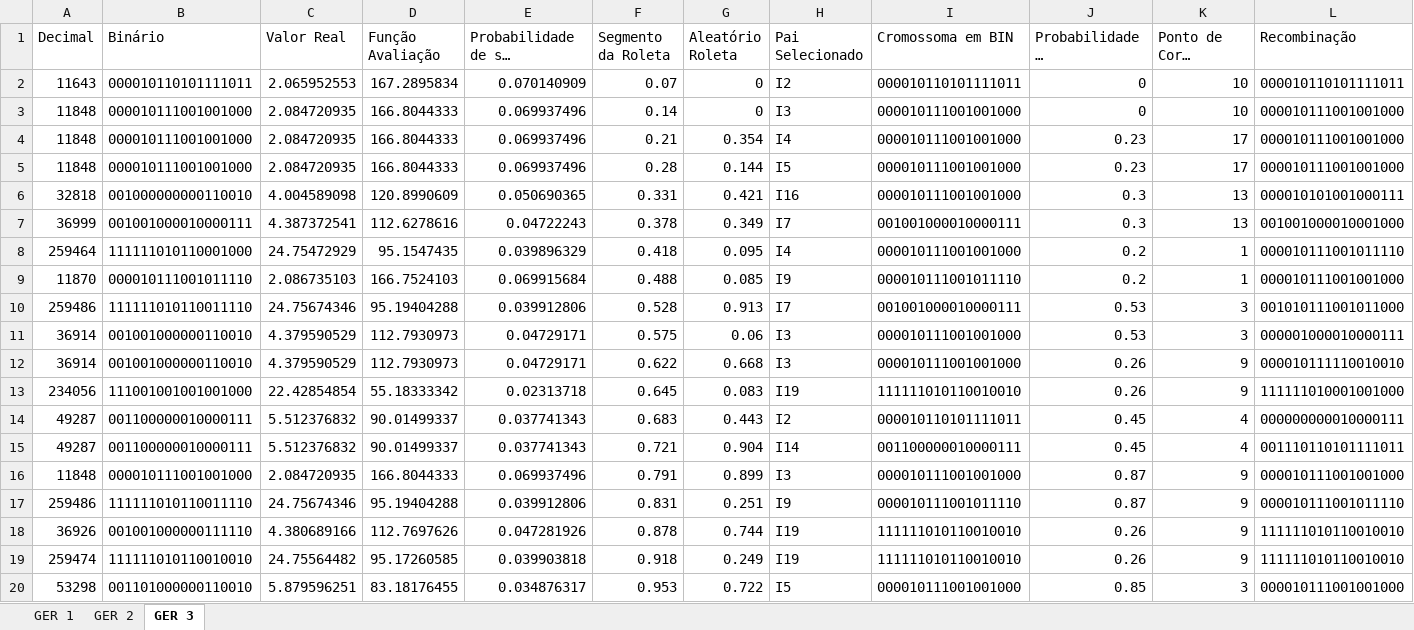
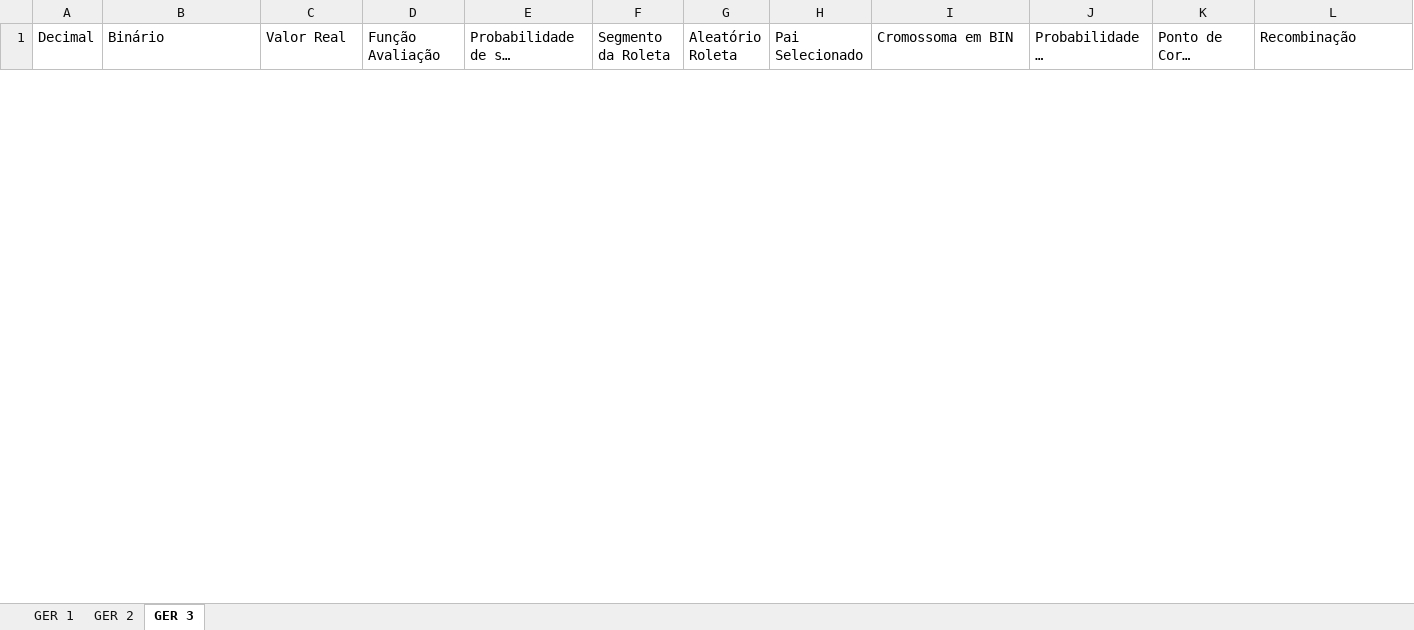
Before and after one commit to carv3l/IA_AlgoritmoGenetico, an Excel workbook: GA.xlsx, sheet GER 3, drawn as a sheet; only a part is shown; long unchanged cells end in …; values as stored, in another font and other column widths than the file's, no borders; removed rows and columns are numbered as before the commit, all else as after; rows hold the shown columns only; the diff covers the shown part only; the diff names each change by its address in the sheet, - before the commit and + after, or states it on an @@ line.

```diff
--- a/GA.xlsx (sheet GER 3)
+++ b/GA.xlsx (sheet GER 3)
-row 2: 11643 | 000010110101111011 | 2.065952553 | 167.2895834 | 0.070140909 | 0.07 | 0 | I2 | 000010110101111011 | 0 | 10 | 000010110101111011
-row 3: 11848 | 000010111001001000 | 2.084720935 | 166.8044333 | 0.069937496 | 0.14 | 0 | I3 | 000010111001001000 | 0 | 10 | 000010111001001000
-row 4: 11848 | 000010111001001000 | 2.084720935 | 166.8044333 | 0.069937496 | 0.21 | 0.354 | I4 | 000010111001001000 | 0.23 | 17 | 000010111001001000
-row 5: 11848 | 000010111001001000 | 2.084720935 | 166.8044333 | 0.069937496 | 0.28 | 0.144 | I5 | 000010111001001000 | 0.23 | 17 | 000010111001001000
-row 6: 32818 | 001000000000110010 | 4.004589098 | 120.8990609 | 0.050690365 | 0.331 | 0.421 | I16 | 000010111001001000 | 0.3 | 13 | 000010101001000111
-row 7: 36999 | 001001000010000111 | 4.387372541 | 112.6278616 | 0.04722243 | 0.378 | 0.349 | I7 | 001001000010000111 | 0.3 | 13 | 001001000010001000
-row 8: 259464 | 111111010110001000 | 24.75472929 | 95.1547435 | 0.039896329 | 0.418 | 0.095 | I4 | 000010111001001000 | 0.2 | 1 | 000010111001011110
-row 9: 11870 | 000010111001011110 | 2.086735103 | 166.7524103 | 0.069915684 | 0.488 | 0.085 | I9 | 000010111001011110 | 0.2 | 1 | 000010111001001000
-row 10: 259486 | 111111010110011110 | 24.75674346 | 95.19404288 | 0.039912806 | 0.528 | 0.913 | I7 | 001001000010000111 | 0.53 | 3 | 001010111001011000
-row 11: 36914 | 001001000000110010 | 4.379590529 | 112.7930973 | 0.04729171 | 0.575 | 0.06 | I3 | 000010111001001000 | 0.53 | 3 | 000001000010000111
-row 12: 36914 | 001001000000110010 | 4.379590529 | 112.7930973 | 0.04729171 | 0.622 | 0.668 | I3 | 000010111001001000 | 0.26 | 9 | 000010111110010010
-row 13: 234056 | 111001001001001000 | 22.42854854 | 55.18333342 | 0.02313718 | 0.645 | 0.083 | I19 | 111111010110010010 | 0.26 | 9 | 111111010001001000
-row 14: 49287 | 001100000010000111 | 5.512376832 | 90.01499337 | 0.037741343 | 0.683 | 0.443 | I2 | 000010110101111011 | 0.45 | 4 | 000000000010000111
-row 15: 49287 | 001100000010000111 | 5.512376832 | 90.01499337 | 0.037741343 | 0.721 | 0.904 | I14 | 001100000010000111 | 0.45 | 4 | 001110110101111011
-row 16: 11848 | 000010111001001000 | 2.084720935 | 166.8044333 | 0.069937496 | 0.791 | 0.899 | I3 | 000010111001001000 | 0.87 | 9 | 000010111001001000
-row 17: 259486 | 111111010110011110 | 24.75674346 | 95.19404288 | 0.039912806 | 0.831 | 0.251 | I9 | 000010111001011110 | 0.87 | 9 | 000010111001011110
-row 18: 36926 | 001001000000111110 | 4.380689166 | 112.7697626 | 0.047281926 | 0.878 | 0.744 | I19 | 111111010110010010 | 0.26 | 9 | 111111010110010010
-row 19: 259474 | 111111010110010010 | 24.75564482 | 95.17260585 | 0.039903818 | 0.918 | 0.249 | I19 | 111111010110010010 | 0.26 | 9 | 111111010110010010
-row 20: 53298 | 001101000000110010 | 5.879596251 | 83.18176455 | 0.034876317 | 0.953 | 0.722 | I5 | 000010111001001000 | 0.85 | 3 | 000010111001001000
```
Also changed, not shown: 20 added rows and 1 removed row elsewhere in this sheet, sheet GER 1, sheet GER 2.
